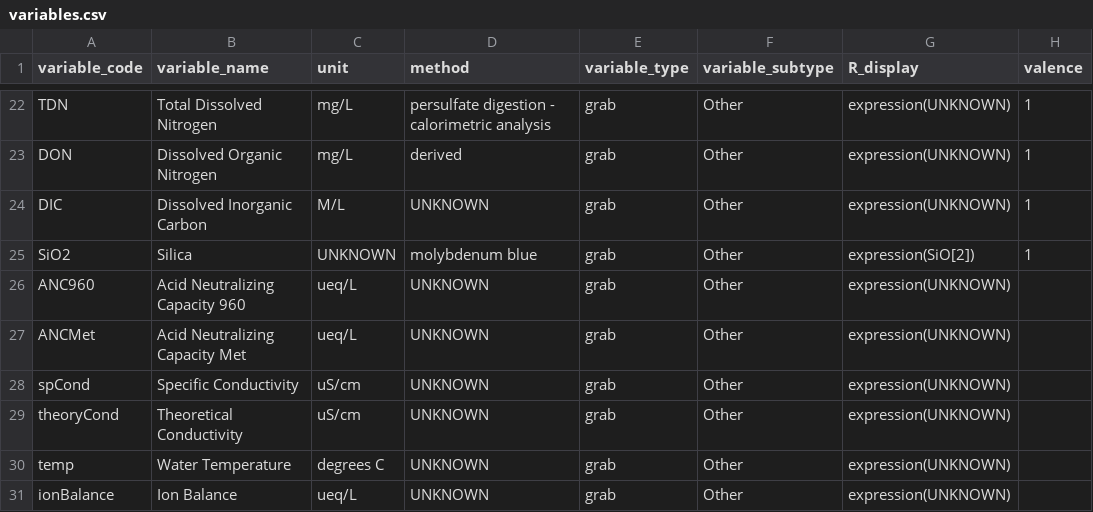
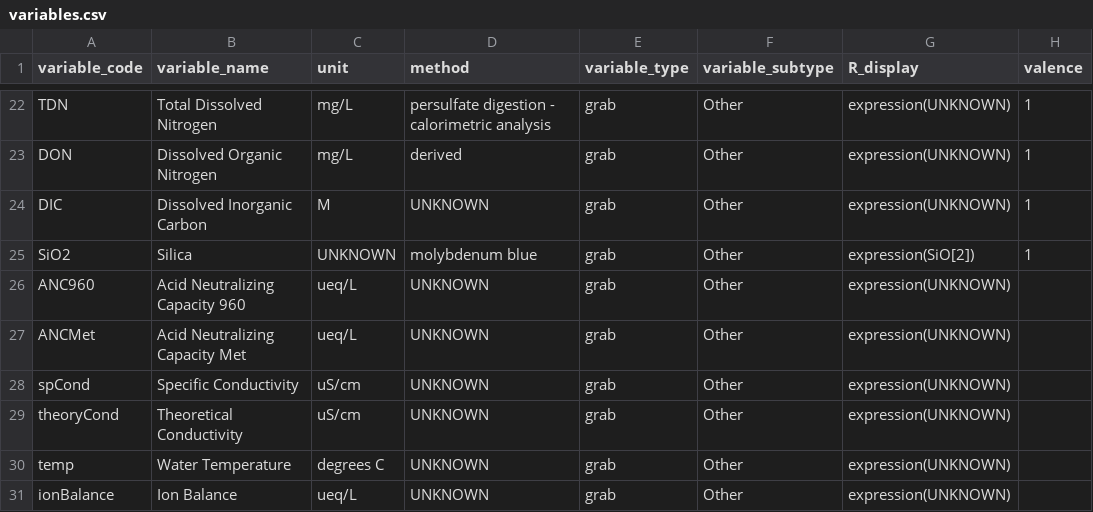
Before and after one commit to MacroSHEDS/data_processing, a CSV file: data/general/variables.csv, drawn as a sheet; only a part is shown, gaps mark what is left out; the diff names each change by its address in the sheet, - before the commit and + after, or states it on an @@ line.

Commit message:
general bugfixes; about to mess with handle_errors

```diff
--- a/data/general/variables.csv
+++ b/data/general/variables.csv
-C24 (unit): M/L
+C24 (unit): M
```
Also changed, not shown: 4 other files.
